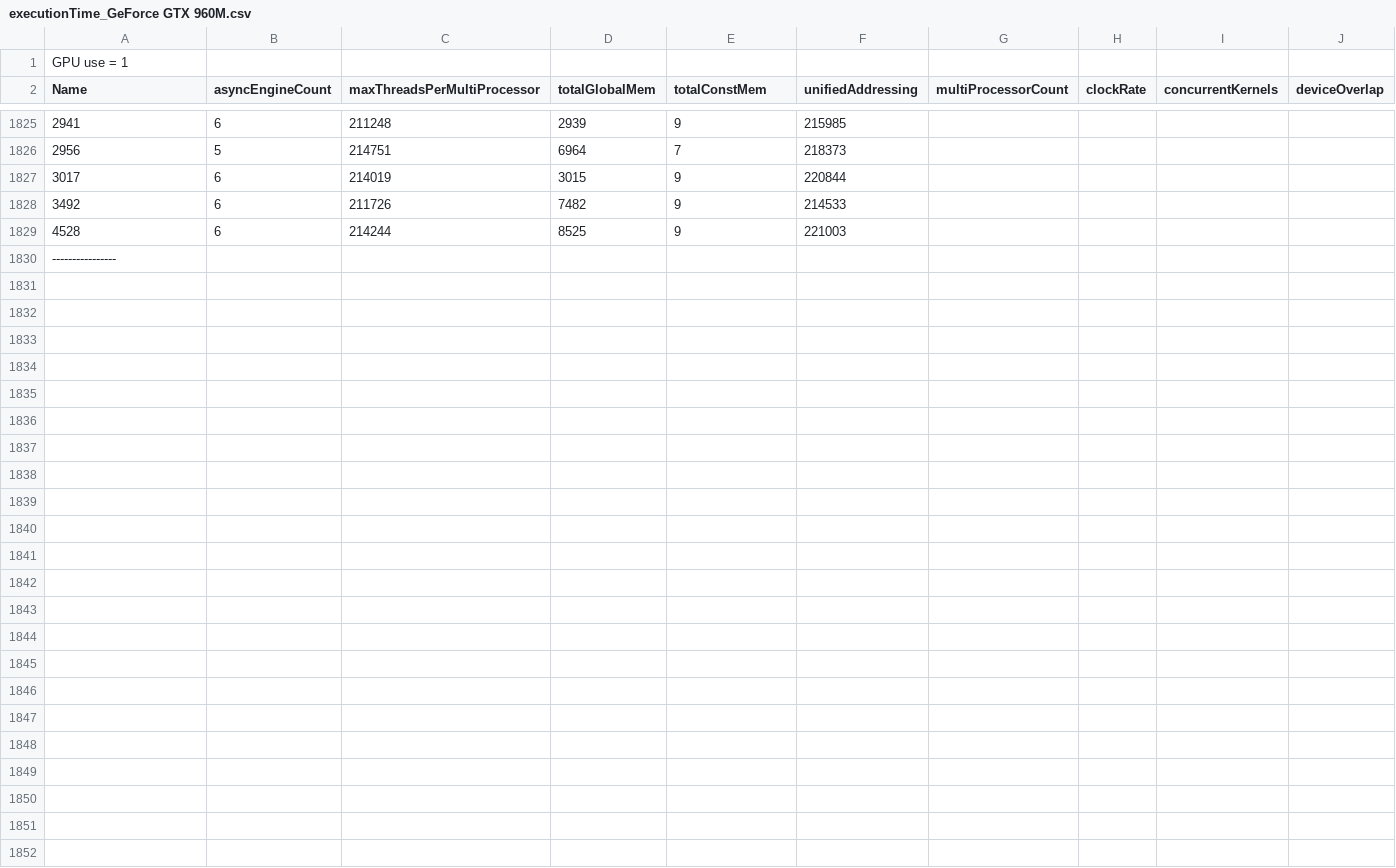
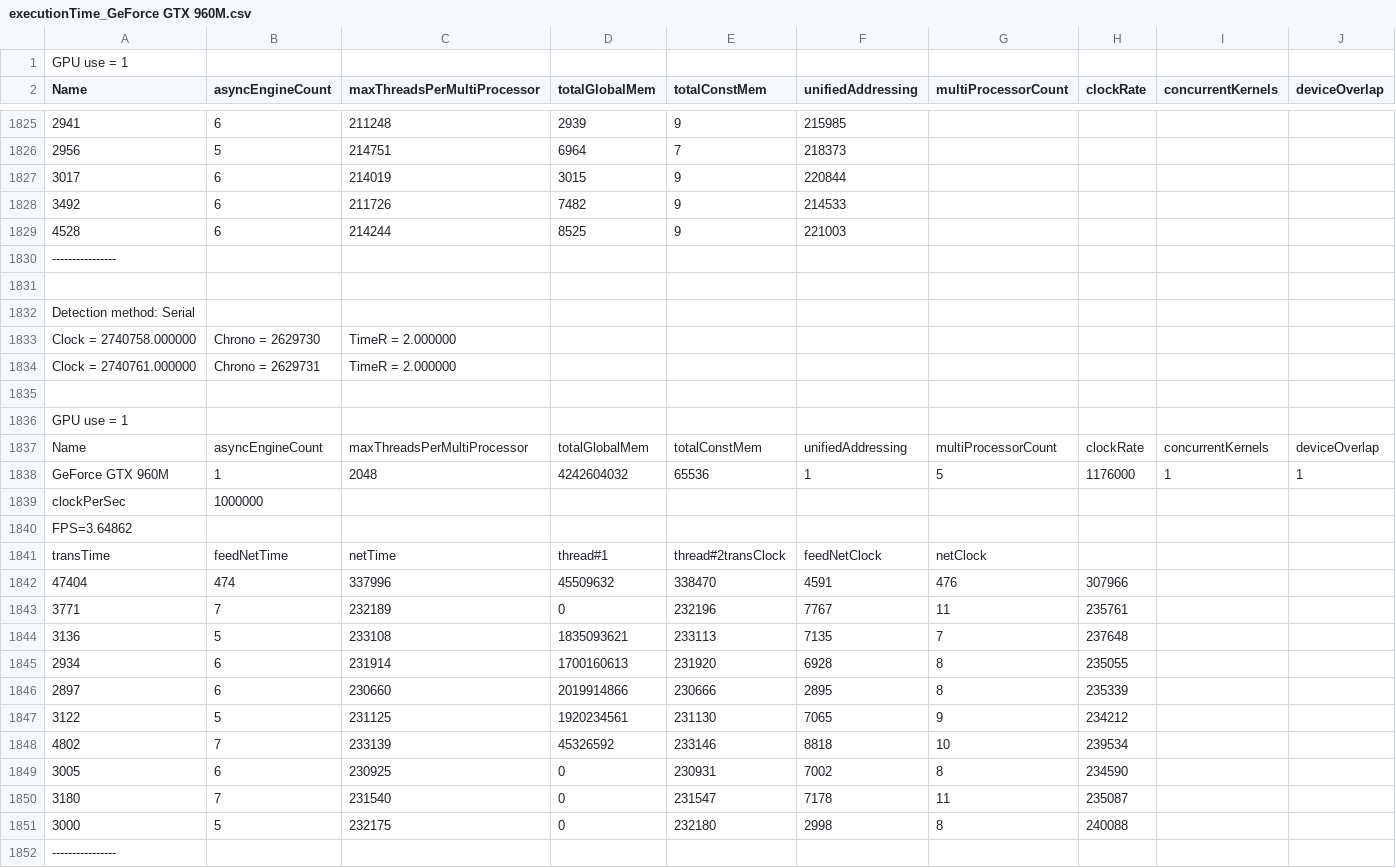
Before and after one commit to MNR85/Object-Detection, a CSV file: executionTime_GeForce GTX 960M.csv, drawn as a sheet; only a part is shown, gaps mark what is left out; the diff names each change by its address in the sheet, - before the commit and + after, or states it on an @@ line.

```diff
--- a/executionTime_GeForce GTX 960M.csv
+++ b/executionTime_GeForce GTX 960M.csv
+row 1831: (empty)
+row 1832: Detection method: Serial
+row 1833: Clock = 2740758.000000 | Chrono = 2629730 | TimeR = 2.000000
+row 1834: Clock = 2740761.000000 | Chrono = 2629731 | TimeR = 2.000000
+row 1835: (empty)
+row 1836: GPU use = 1
+row 1837: Name | asyncEngineCount | maxThreadsPerMultiProcessor | totalGlobalMem | totalConstMem | unifiedAddressing | multiProcessorCount | clockRate | concurrentKernels | deviceOverlap
+row 1838: GeForce GTX 960M | 1 | 2048 | 4242604032 | 65536 | 1 | 5 | 1176000 | 1 | 1
+row 1839: clockPerSec | 1000000
+row 1840: FPS=3.64862
+row 1841: transTime | feedNetTime | netTime | thread#1 | thread#2transClock | feedNetClock | netClock
+row 1842: 47404 | 474 | 337996 | 45509632 | 338470 | 4591 | 476 | 307966
+row 1843: 3771 | 7 | 232189 | 0 | 232196 | 7767 | 11 | 235761
+row 1844: 3136 | 5 | 233108 | 1835093621 | 233113 | 7135 | 7 | 237648
+row 1845: 2934 | 6 | 231914 | 1700160613 | 231920 | 6928 | 8 | 235055
+row 1846: 2897 | 6 | 230660 | 2019914866 | 230666 | 2895 | 8 | 235339
+row 1847: 3122 | 5 | 231125 | 1920234561 | 231130 | 7065 | 9 | 234212
+row 1848: 4802 | 7 | 233139 | 45326592 | 233146 | 8818 | 10 | 239534
+row 1849: 3005 | 6 | 230925 | 0 | 230931 | 7002 | 8 | 234590
+row 1850: 3180 | 7 | 231540 | 0 | 231547 | 7178 | 11 | 235087
+row 1851: 3000 | 5 | 232175 | 0 | 232180 | 2998 | 8 | 240088
+row 1852: ----------------
```
Also changed, not shown: 9 other files.
